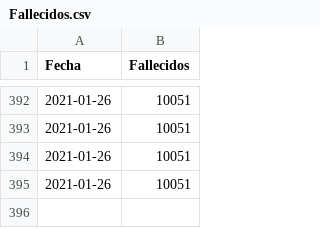
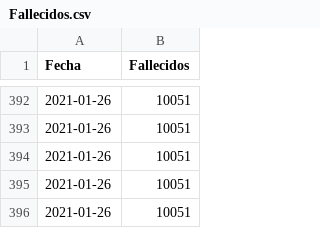
Before and after one commit to joseph78722/monitoreo-Covid-19-Bolivia, a CSV file: data/Fallecidos.csv, drawn as a sheet; only a part is shown, gaps mark what is left out.

```diff
--- a/data/Fallecidos.csv
+++ b/data/Fallecidos.csv
@@ -395 +395,2 @@
 2021-01-26,10051
+2021-01-26,10051
```
Also changed, not shown: data/Confirmados.csv, data/Nuevos_casos.csv, 3 other files.
